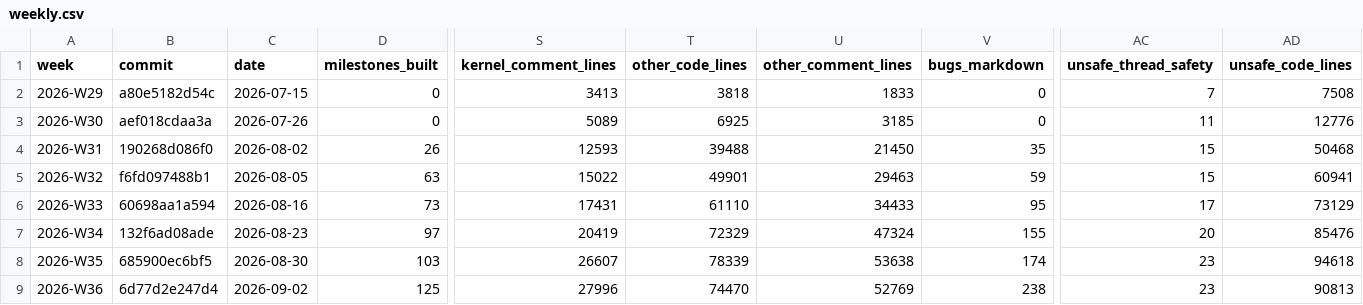
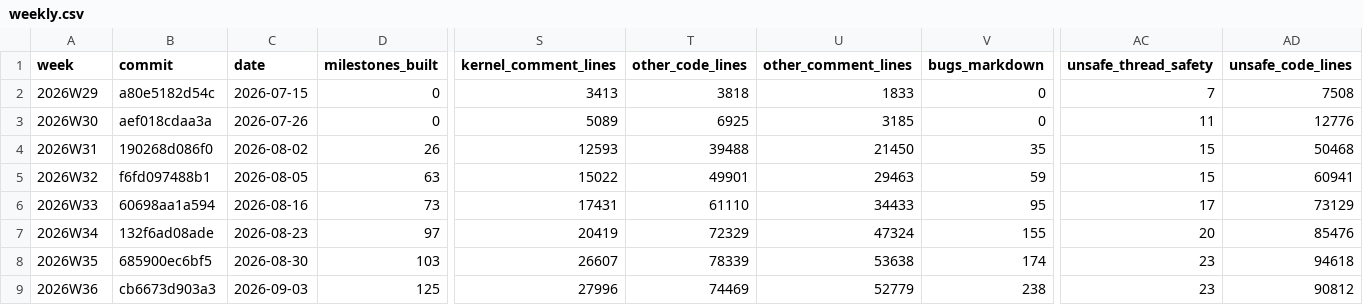
Before and after one commit to crickertech/nife, a CSV file: notes/project-metrics/weekly.csv, drawn as a sheet; only a part is shown, gaps mark what is left out; the diff names each change by its address in the sheet, - before the commit and + after, or states it on an @@ line.

```diff
--- a/notes/project-metrics/weekly.csv
+++ b/notes/project-metrics/weekly.csv
-A2 (week): 2026-W29
+A2 (week): 2026W29
-A3 (week): 2026-W30
+A3 (week): 2026W30
-A4 (week): 2026-W31
+A4 (week): 2026W31
-A5 (week): 2026-W32
+A5 (week): 2026W32
-A6 (week): 2026-W33
+A6 (week): 2026W33
-A7 (week): 2026-W34
+A7 (week): 2026W34
-A8 (week): 2026-W35
+A8 (week): 2026W35
-A9 (week): 2026-W36
+A9 (week): 2026W36
-B9 (commit): 6d77d2e247d4
+B9 (commit): cb6673d903a3
-C9 (date): 2026-09-02
+C9 (date): 2026-09-03
-T9 (other_code_lines): 74470
+T9 (other_code_lines): 74469
-U9 (other_comment_lines): 52769
+U9 (other_comment_lines): 52779
-AD9 (unsafe_code_lines): 90813
+AD9 (unsafe_code_lines): 90812
```
Also changed, not shown: 11 other files.
